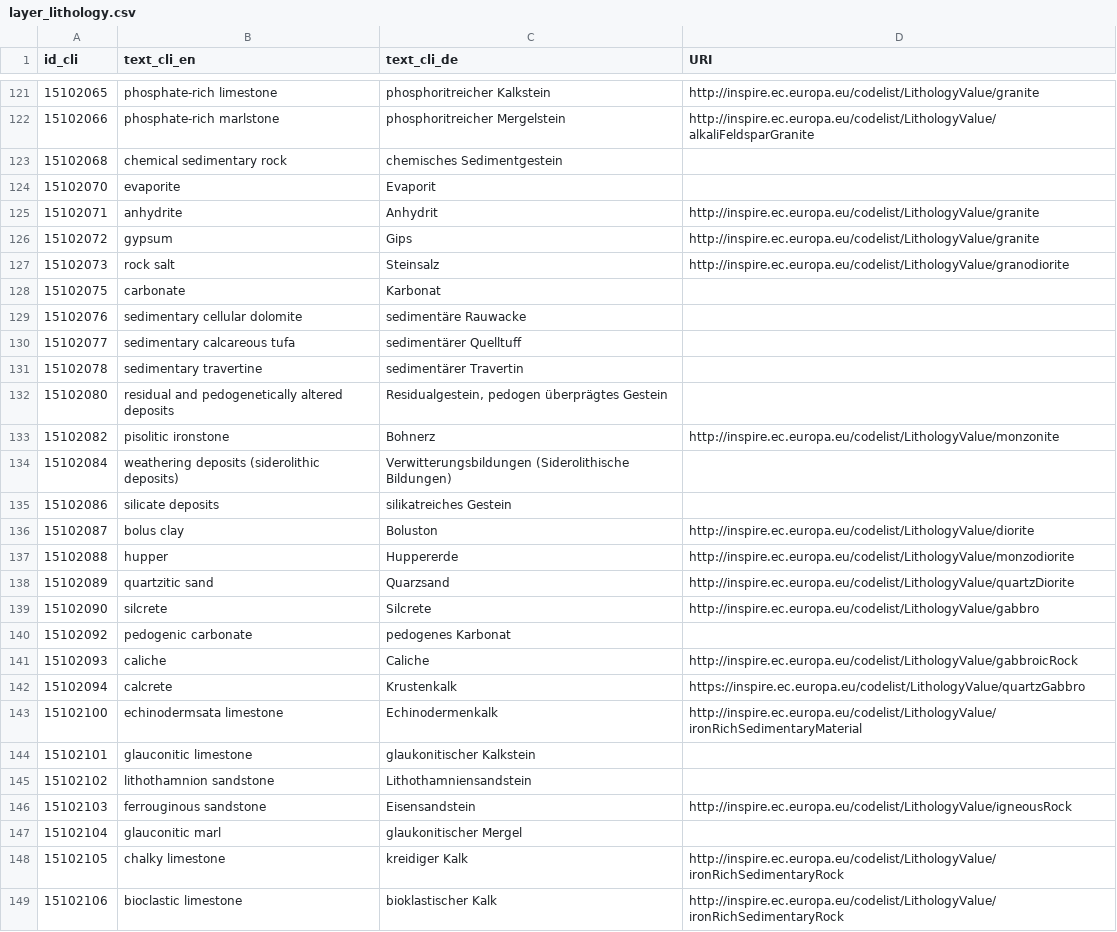
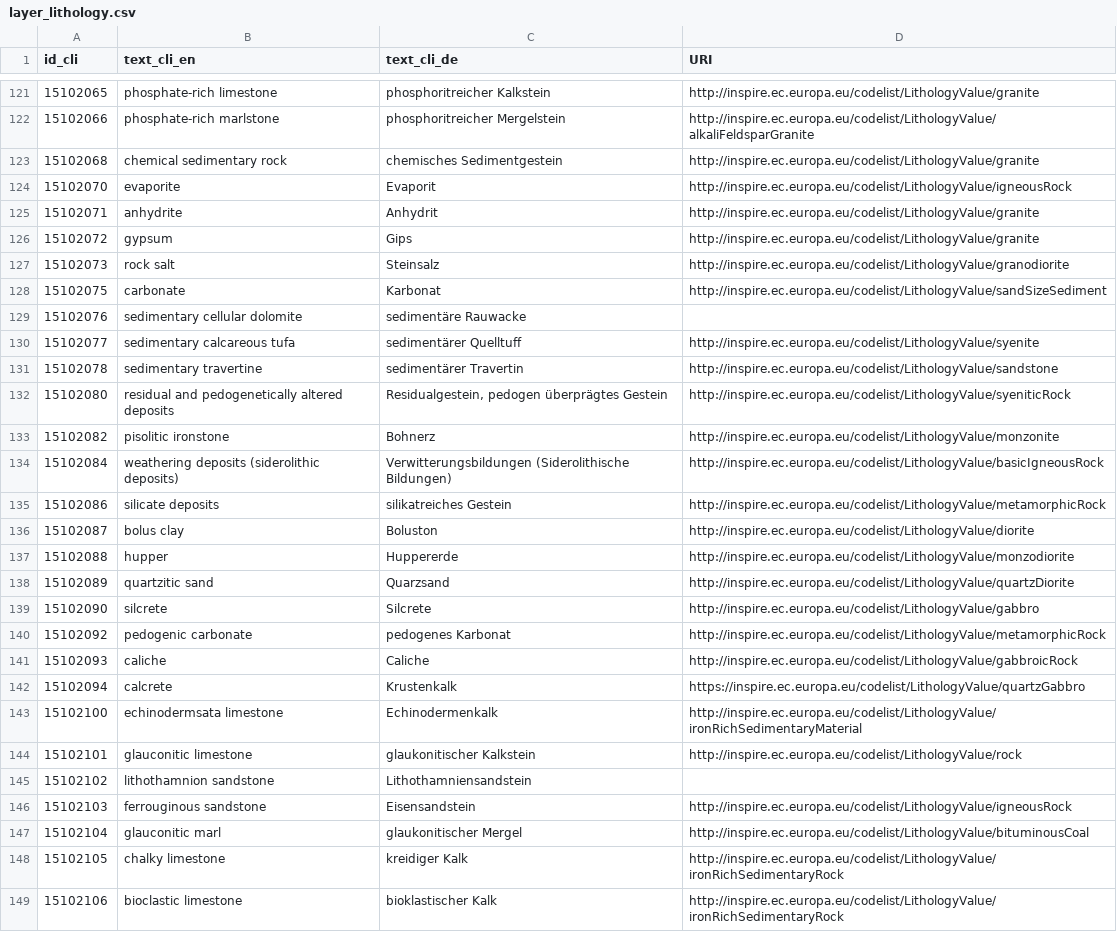
Before and after one commit to wetransform-os/swissgeol-geosciml-mapping, a CSV file: swisstopo-geoSciML/lookup-tables/layer_lithology.csv, drawn as a sheet; only a part is shown, gaps mark what is left out; the diff covers the shown part only.

Commit message:
fix: add missing values in look-up tables
SVC-1651

```diff
--- a/swisstopo-geoSciML/lookup-tables/layer_lithology.csv
+++ b/swisstopo-geoSciML/lookup-tables/layer_lithology.csv
@@ -122,4 +122,4 @@ id_cli,text_cli_en,text_cli_de,URI
 15102066,phosphate-rich marlstone,phosphoritreicher Mergelstein,http://inspire.ec.europa.eu/codelist/LithologyValue/alkaliFeldsparGranite
-15102068,chemical sedimentary rock,chemisches Sedimentgestein,
-15102070,evaporite,Evaporit,
+15102068,chemical sedimentary rock,chemisches Sedimentgestein,http://inspire.ec.europa.eu/codelist/LithologyValue/granite
+15102070,evaporite,Evaporit,http://inspire.ec.europa.eu/codelist/LithologyValue/igneousRock
 15102071,anhydrite,Anhydrit,http://inspire.ec.europa.eu/codelist/LithologyValue/granite
@@ -127,10 +127,10 @@ id_cli,text_cli_en,text_cli_de,URI
 15102073,rock salt,Steinsalz,http://inspire.ec.europa.eu/codelist/LithologyValue/granodiorite
-15102075,carbonate,Karbonat,
+15102075,carbonate,Karbonat,http://inspire.ec.europa.eu/codelist/LithologyValue/sandSizeSediment
 15102076,sedimentary cellular dolomite,sedimentäre Rauwacke,
-15102077,sedimentary calcareous tufa,sedimentärer Quelltuff,
-15102078,sedimentary travertine,sedimentärer Travertin,
-15102080,residual and pedogenetically altered deposits,"Residualgestein, pedogen überprägtes Gestein",
+15102077,sedimentary calcareous tufa,sedimentärer Quelltuff,http://inspire.ec.europa.eu/codelist/LithologyValue/syenite
+15102078,sedimentary travertine,sedimentärer Travertin,http://inspire.ec.europa.eu/codelist/LithologyValue/sandstone
+15102080,residual and pedogenetically altered deposits,"Residualgestein, pedogen überprägtes Gestein",http://inspire.ec.europa.eu/codelist/LithologyValue/syeniticRock
 15102082,pisolitic ironstone,Bohnerz,http://inspire.ec.europa.eu/codelist/LithologyValue/monzonite
-15102084,weathering deposits (siderolithic deposits),Verwitterungsbildungen (Siderolithische Bildungen),
-15102086,silicate deposits,silikatreiches Gestein,
+15102084,weathering deposits (siderolithic deposits),Verwitterungsbildungen (Siderolithische Bildungen),http://inspire.ec.europa.eu/codelist/LithologyValue/basicIgneousRock
+15102086,silicate deposits,silikatreiches Gestein,http://inspire.ec.europa.eu/codelist/LithologyValue/metamorphicRock
 15102087,bolus clay,Boluston,http://inspire.ec.europa.eu/codelist/LithologyValue/diorite
@@ -139,3 +139,3 @@ id_cli,text_cli_en,text_cli_de,URI
 15102090,silcrete,Silcrete,http://inspire.ec.europa.eu/codelist/LithologyValue/gabbro
-15102092,pedogenic carbonate,pedogenes Karbonat,
+15102092,pedogenic carbonate,pedogenes Karbonat,http://inspire.ec.europa.eu/codelist/LithologyValue/metamorphicRock
 15102093,caliche,Caliche,http://inspire.ec.europa.eu/codelist/LithologyValue/gabbroicRock
@@ -143,6 +143,6 @@ id_cli,text_cli_en,text_cli_de,URI
 15102100,echinodermsata limestone,Echinodermenkalk,http://inspire.ec.europa.eu/codelist/LithologyValue/ironRichSedimentaryMaterial
-15102101,glauconitic limestone,glaukonitischer Kalkstein,
+15102101,glauconitic limestone,glaukonitischer Kalkstein,http://inspire.ec.europa.eu/codelist/LithologyValue/rock
 15102102,lithothamnion sandstone,Lithothamniensandstein,
 15102103,ferrouginous sandstone,Eisensandstein,http://inspire.ec.europa.eu/codelist/LithologyValue/igneousRock
-15102104,glauconitic marl,glaukonitischer Mergel,
+15102104,glauconitic marl,glaukonitischer Mergel,http://inspire.ec.europa.eu/codelist/LithologyValue/bituminousCoal
 15102105,chalky limestone,kreidiger Kalk,http://inspire.ec.europa.eu/codelist/LithologyValue/ironRichSedimentaryRock
```
Also changed, not shown: 58 edited cells elsewhere in this file, swisstopo-geoSciML/lookup-tables/borehole_drillingMethod.csv, swisstopo-geoSciML/lookup-tables/borehole_purpose.csv, 1 other file.
